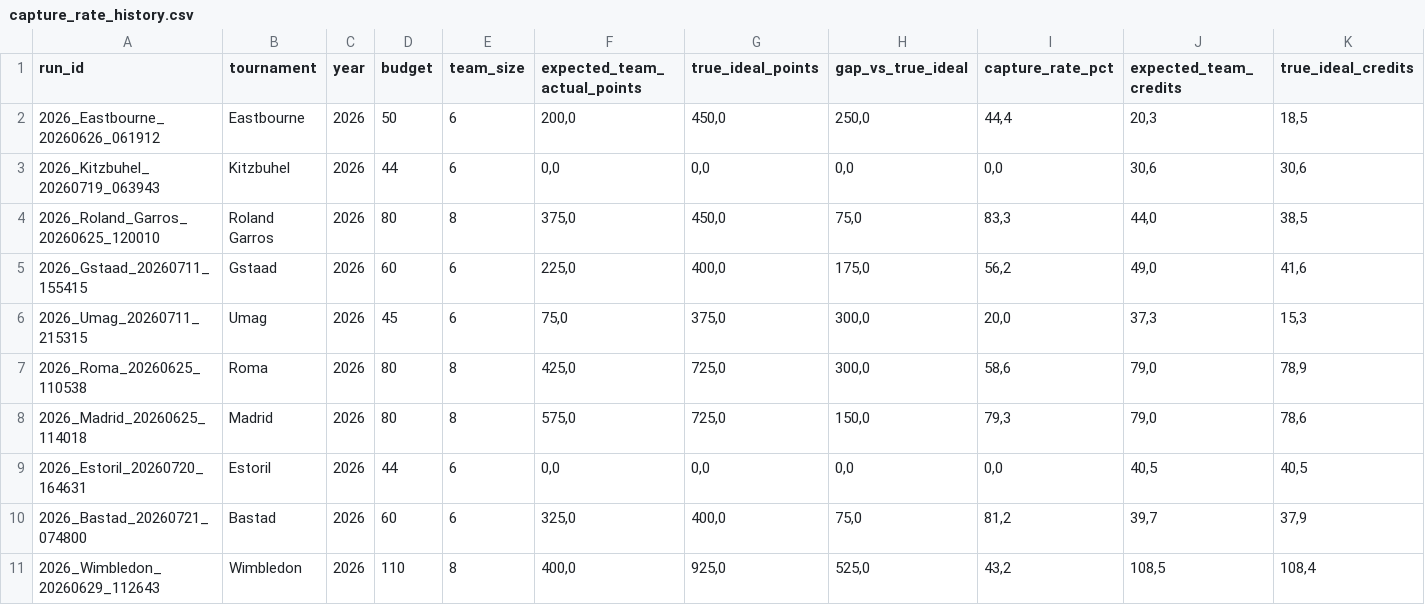
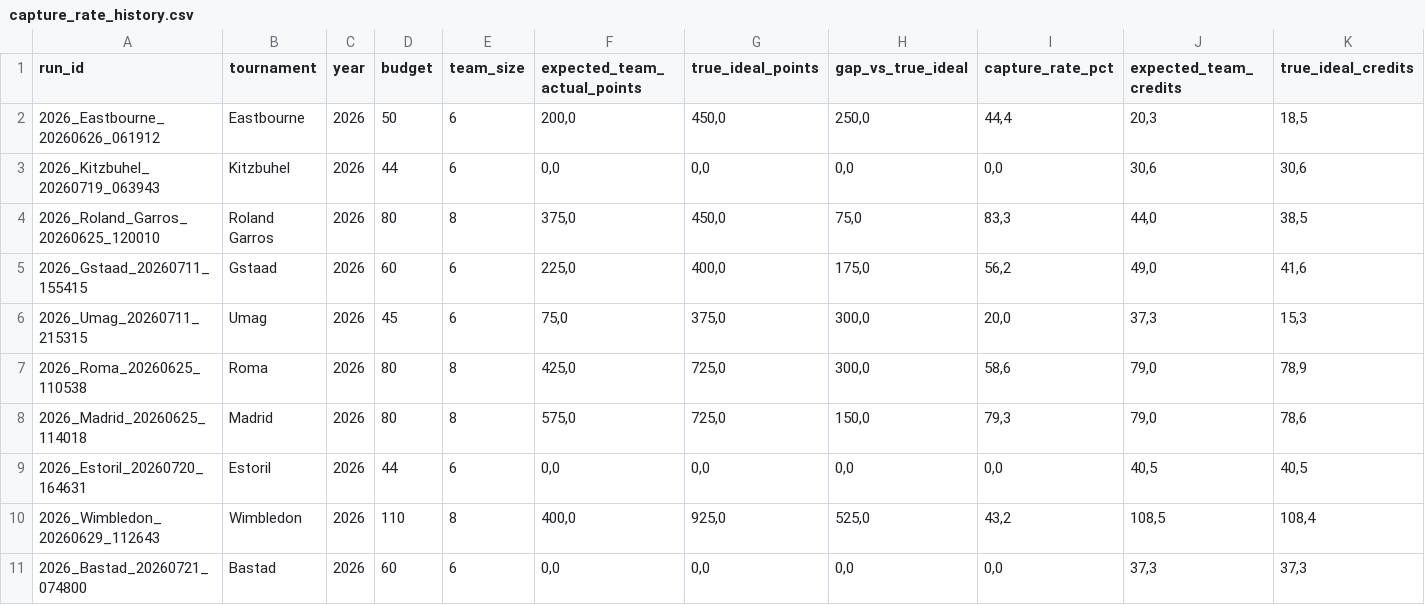
Before and after one commit to fmldavideesposito-blip/smash-it-model-lab, a CSV file: data/capture_rate_history.csv, drawn as a sheet; only a part is shown; removed rows and columns are numbered as before the commit, all else as after; rows hold the shown columns only; the diff names each change by its address in the sheet, - before the commit and + after, or states it on an @@ line.

Commit message:
Update Capture Rate History 2026-07-22 13:35:27.137041

```diff
--- a/data/capture_rate_history.csv
+++ b/data/capture_rate_history.csv
-row 10: 2026_Bastad_20260721_074800 | Bastad | 2026 | 60 | 6 | 325,0 | 400,0 | 75,0 | 81,2 | 39,7 | 37,9
+row 11: 2026_Bastad_20260721_074800 | Bastad | 2026 | 60 | 6 | 0,0 | 0,0 | 0,0 | 0,0 | 37,3 | 37,3
```
